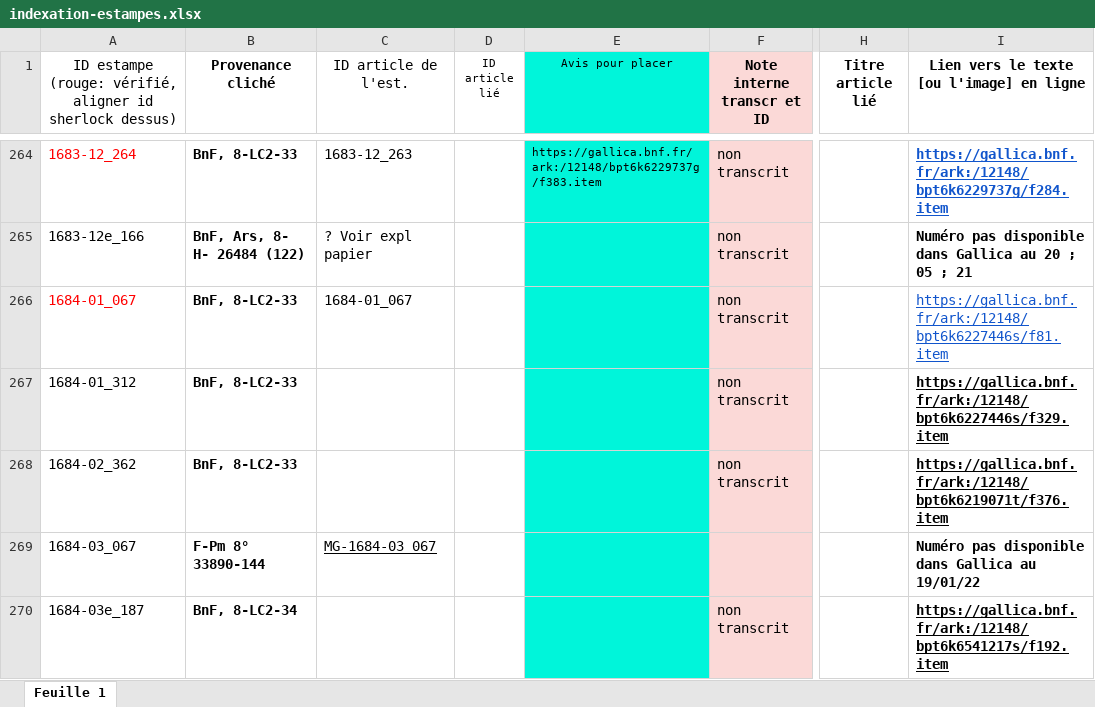
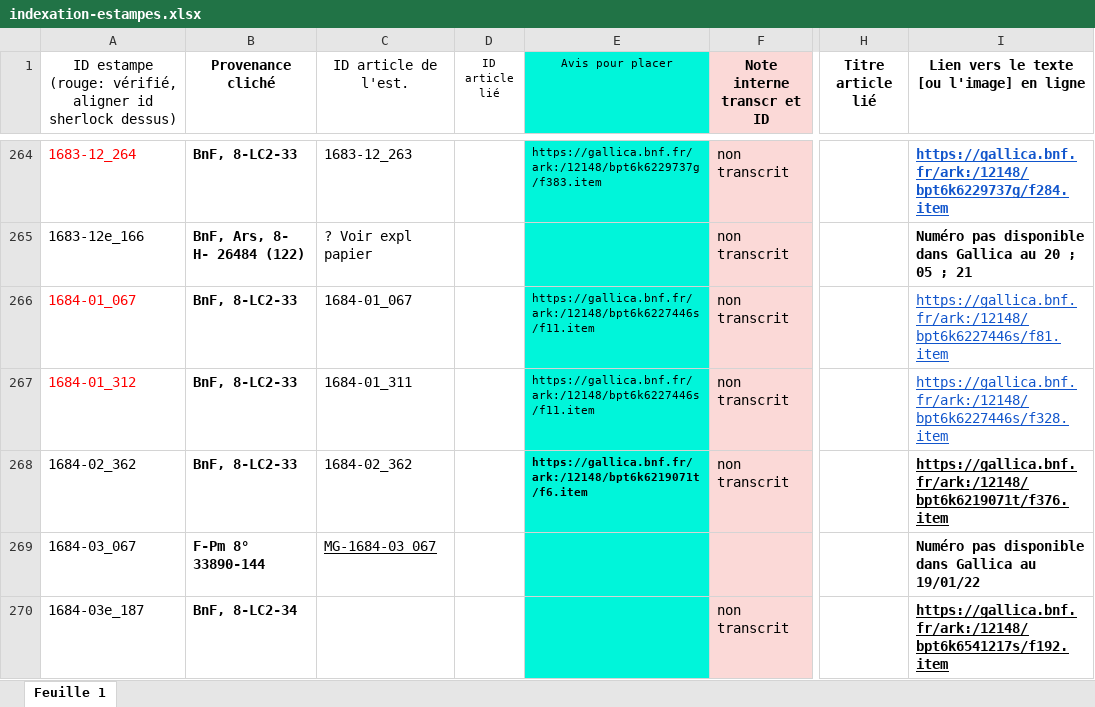
Before and after one commit to sherlock-iremus/mercure-galant-sources, an Excel workbook: indexation-estampes.xlsx, sheet Feuille 1, drawn as a sheet; only a part is shown, gaps mark what is left out; values as stored, in another font and other column widths than the file's, no borders; the diff names each change by its address in the sheet, - before the commit and + after, or states it on an @@ line.

Commit message:
Update indexation-estampes.xlsx
jsq 1684-02

```diff
--- a/indexation-estampes.xlsx (sheet Feuille 1)
+++ b/indexation-estampes.xlsx (sheet Feuille 1)
-E266:E267 (Avis pour placer): (empty)
+E266:E267 (Avis pour placer): https://gallica.bnf.fr/ark:/12148/bpt6k6227446s/f11.item
-A267 text colour: black
+A267 text colour: #FF0000
-C267 (ID article de l'est.): (empty)
+C267 (ID article de l'est.): 1684-01_311
-I267: https://gallica.bnf.fr/ark:/12148/bpt6k6227446s/f329.item
+I267: https://gallica.bnf.fr/ark:/12148/bpt6k6227446s/f328.item
@@ I267 bold: on → off, text colour: black → #1155CC @@
-C268 (ID article de l'est.): (empty)
+C268 (ID article de l'est.): 1684-02_362
-E268 (Avis pour placer): (empty)
+E268 (Avis pour placer): https://gallica.bnf.fr/ark:/12148/bpt6k6219071t/f6.item
```
